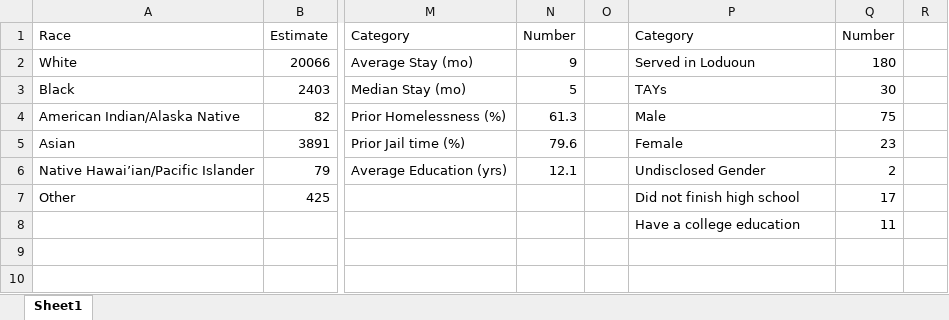
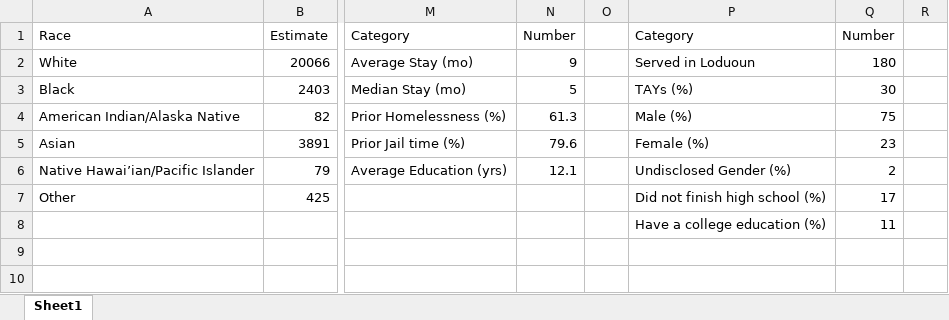
Before and after one commit to yangcheng258/2021_DSPG_Loudoun, an Excel workbook: ShinyApp/data/demographics-loudoun.xlsx, sheet Sheet1, drawn as a sheet; only a part is shown, gaps mark what is left out; values as stored, in another font and other column widths than the file's, no borders; the diff names each change by its address in the sheet, - before the commit and + after, or states it on an @@ line.

```diff
--- a/ShinyApp/data/demographics-loudoun.xlsx (sheet Sheet1)
+++ b/ShinyApp/data/demographics-loudoun.xlsx (sheet Sheet1)
-P3: TAYs
+P3: TAYs (%)
-P4: Male
+P4: Male (%)
-P5: Female
+P5: Female (%)
-P6: Undisclosed Gender
+P6: Undisclosed Gender (%)
-P7: Did not finish high school
+P7: Did not finish high school (%)
-P8: Have a college education
+P8: Have a college education (%)
```
Also changed, not shown: ShinyApp/data/complete-list.xlsx, 1 other file.
